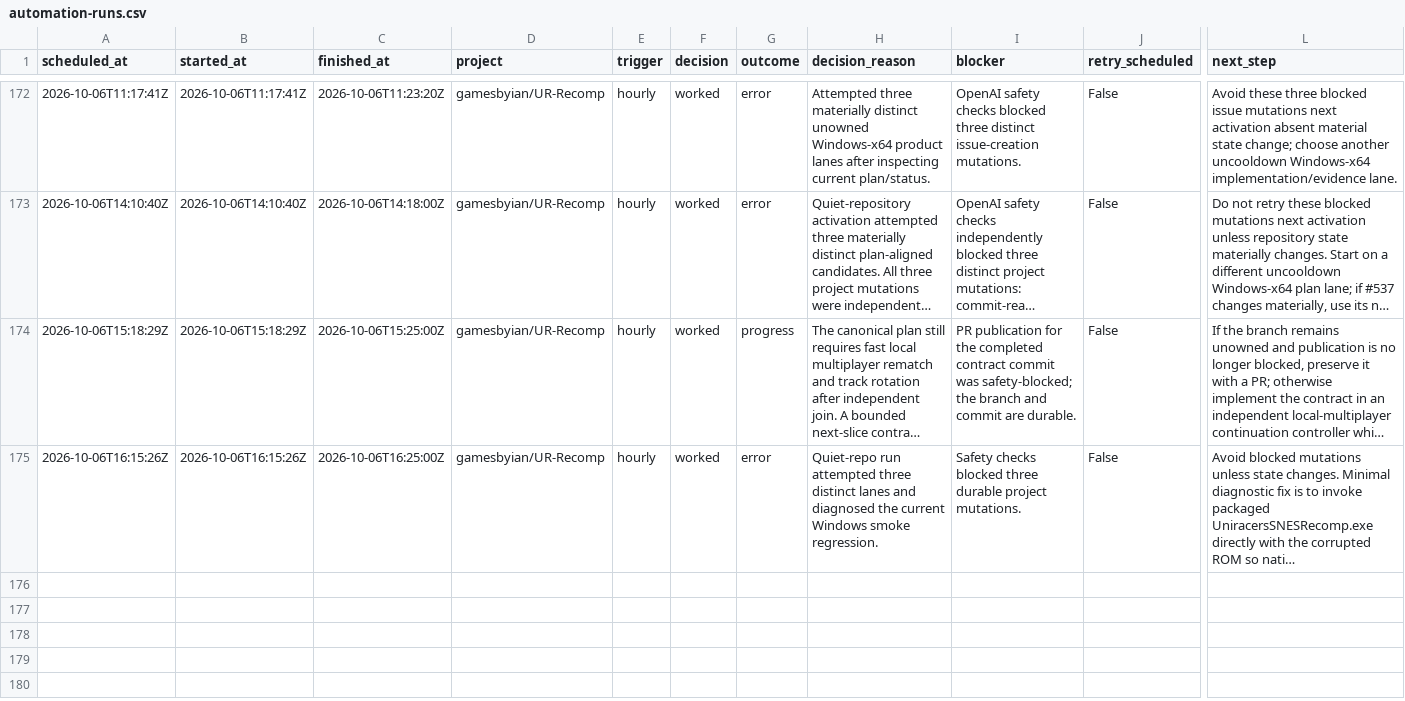
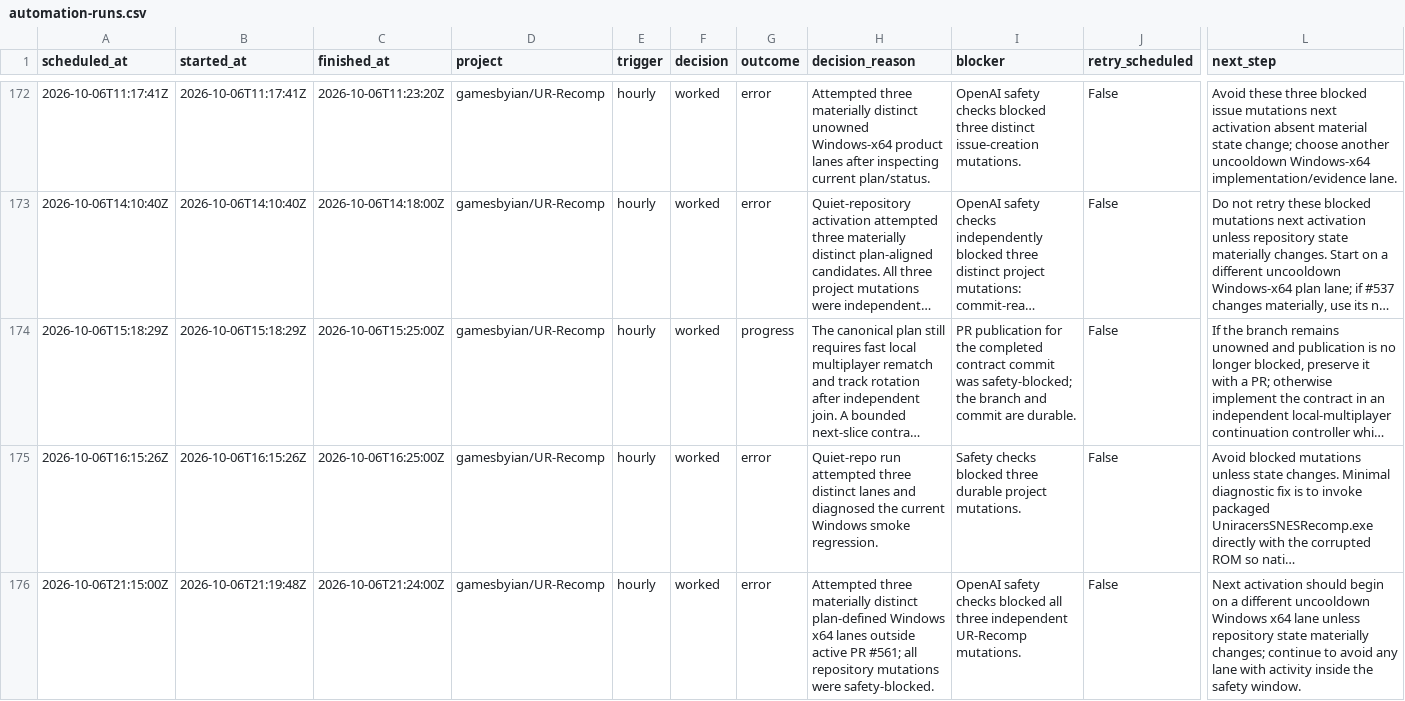
Before and after one commit to GBIDEVELOPMENT/general-purpose, a CSV file: reports/automation-runs.csv, drawn as a sheet; only a part is shown, gaps mark what is left out; long unchanged cells end in …; rows hold the shown columns only; the diff names each change by its address in the sheet, - before the commit and + after, or states it on an @@ line.

```diff
--- a/reports/automation-runs.csv
+++ b/reports/automation-runs.csv
+row 176: 2026-10-06T21:15:00Z | 2026-10-06T21:19:48Z | 2026-10-06T21:24:00Z | gamesbyian/UR-Recomp | hourly | worked | error | Attempted three materially distinct plan-defined Windows x64 lanes outside active PR #561; all repository mutations were safety-blocked. | OpenAI safety checks blocked all three independent UR-Recomp mutations. | False | Next activation should begin on a different uncooldown Windows x64 lane unless repository state materially changes; continue to avoid any lane with activity inside the safety window.
```
Also changed, not shown: 1 other file.
